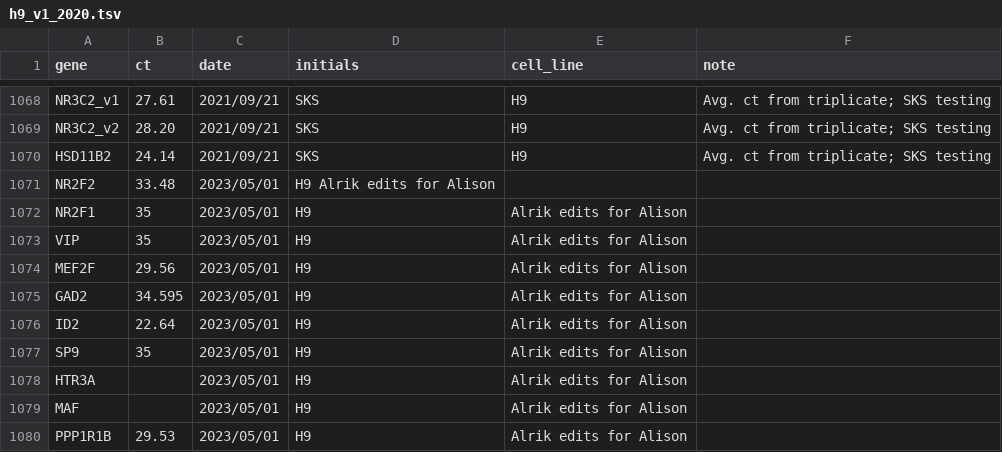
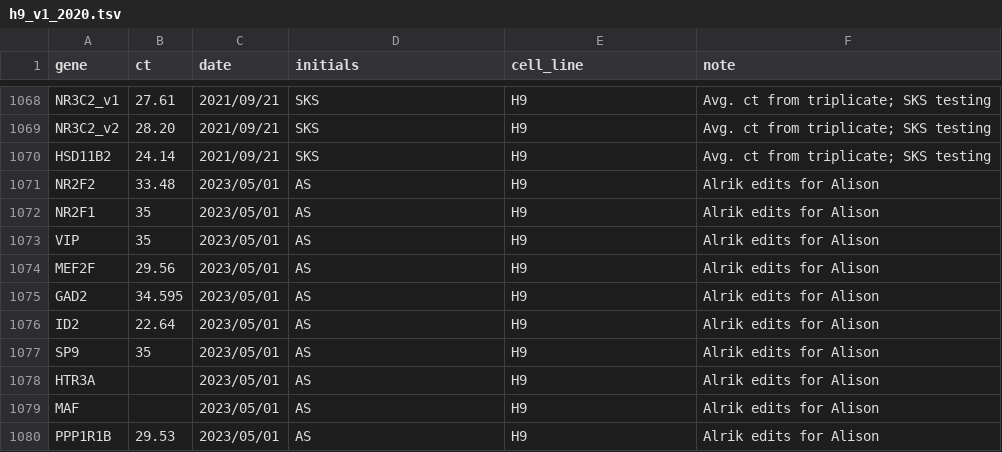
Before and after one commit to kirkebylab/hippocompute, a TSV file: data/h9_v1_2020.tsv, drawn as a sheet; only a part is shown, gaps mark what is left out.

```diff
--- a/data/h9_v1_2020.tsv
+++ b/data/h9_v1_2020.tsv
@@ -1070,11 +1070,11 @@ NR3C2_v2	28.20	2021/09/21	SKS	H9	Avg. ct from triplicate; SKS testing
 HSD11B2	24.14	2021/09/21	SKS	H9	Avg. ct from triplicate; SKS testing
-NR2F2	33.48	2023/05/01	H9 Alrik edits for Alison
-NR2F1	35	2023/05/01	H9	Alrik edits for Alison
-VIP	35	2023/05/01	H9	Alrik edits for Alison
-MEF2F	29.56	2023/05/01	H9	Alrik edits for Alison
-GAD2	34.595	2023/05/01	H9	Alrik edits for Alison
-ID2	22.64	2023/05/01	H9	Alrik edits for Alison
-SP9	35	2023/05/01	H9	Alrik edits for Alison
-HTR3A		2023/05/01	H9	Alrik edits for Alison
-MAF		2023/05/01	H9	Alrik edits for Alison
-PPP1R1B	29.53	2023/05/01	H9	Alrik edits for Alison
+NR2F2	33.48	2023/05/01	AS	H9	Alrik edits for Alison
+NR2F1	35	2023/05/01	AS	H9	Alrik edits for Alison
+VIP	35	2023/05/01	AS	H9	Alrik edits for Alison
+MEF2F	29.56	2023/05/01	AS	H9	Alrik edits for Alison
+GAD2	34.595	2023/05/01	AS	H9	Alrik edits for Alison
+ID2	22.64	2023/05/01	AS	H9	Alrik edits for Alison
+SP9	35	2023/05/01	AS	H9	Alrik edits for Alison
+HTR3A		2023/05/01	AS	H9	Alrik edits for Alison
+MAF		2023/05/01	AS	H9	Alrik edits for Alison
+PPP1R1B	29.53	2023/05/01	AS	H9	Alrik edits for Alison
```
Also changed, not shown: data/rc17_v1_2020.tsv.
